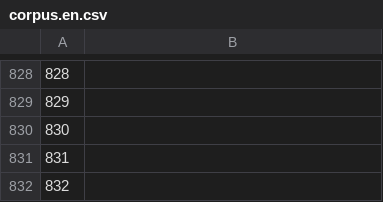
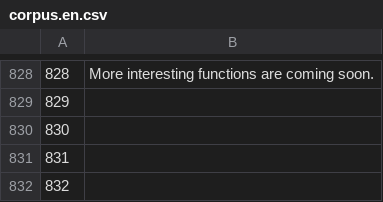
Before and after one commit to common-voice/cv-global-sprint-sentences, a CSV file: corpus.en.csv, drawn as a sheet; only a part is shown, gaps mark what is left out; the diff covers the shown part only.

```diff
--- a/corpus.en.csv
+++ b/corpus.en.csv
@@ -828,2 +828,2 @@
-"828",""
+"828","More interesting functions are coming soon."
 "829",""
```
Also changed, not shown: 56 edited cells elsewhere in this file.
